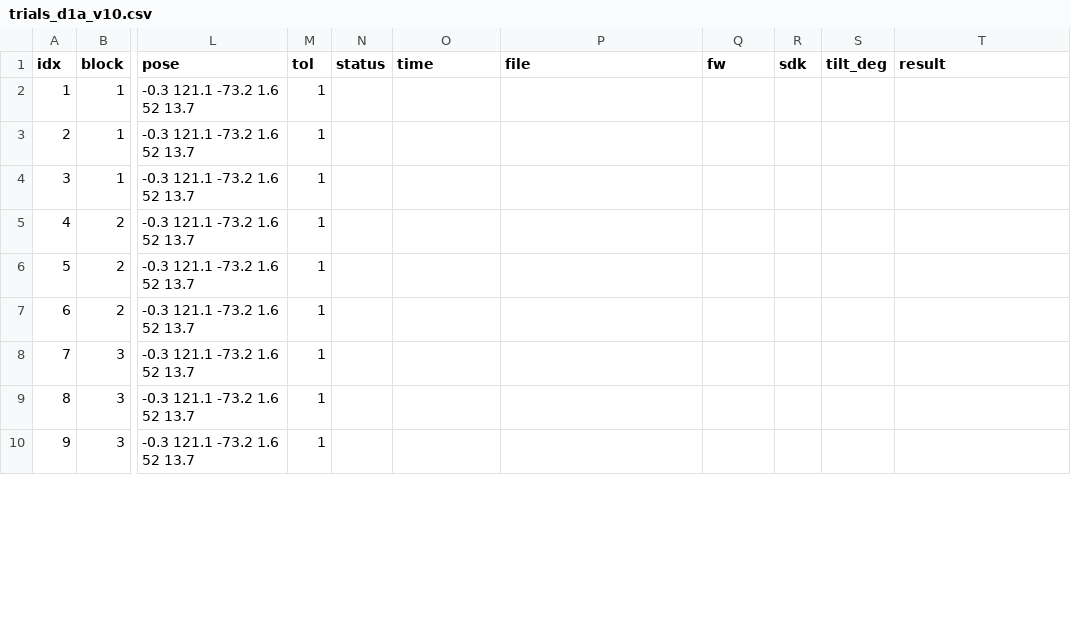
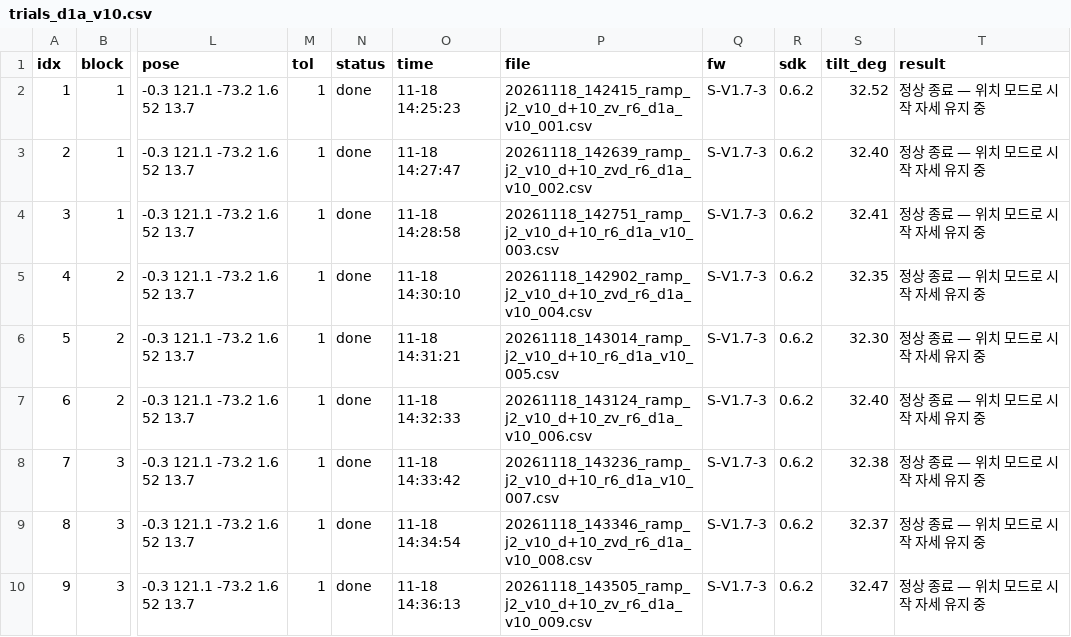
Before and after one commit to DH-LDH/piper_ws, a CSV file: docs/data/trials_d1a_v10.csv, drawn as a sheet; only a part is shown, gaps mark what is left out; the diff covers the shown part only; the diff names each change by its address in the sheet, - before the commit and + after, or states it on an @@ line.

Commit message:
FW191_D 5절: D-1 (가) 위치 모드 입력 성형 30시행 — 자세 A 도착 자이로 rms 비 ZVD 0.28·0.29, ZV 0.42·0.72(10·15 °/s), 여덟 비교 모두 감소, 엔코더 속도에 계단 확인, 자세 A 모드 6.0–6.6 Hz(성형기 7.0), vib_trials 정지 확인 재시도

```diff
--- a/docs/data/trials_d1a_v10.csv
+++ b/docs/data/trials_d1a_v10.csv
-N2:N10 (status): (empty)
+N2:N10 (status): done
-O2 (time): (empty)
+O2 (time): 11-18 14:25:23
-P2 (file): (empty)
+P2 (file): 20261118_142415_ramp_j2_v10_d+10_zv_r6_d1a_v10_001.csv
-Q2:Q10 (fw): (empty)
+Q2:Q10 (fw): S-V1.7-3
-R2:R10 (sdk): (empty)
+R2:R10 (sdk): 0.6.2
-S2 (tilt_deg): (empty)
+S2 (tilt_deg): 32.52
-T2:T10 (result): (empty)
+T2:T10 (result): 정상 종료 — 위치 모드로 시작 자세 유지 중
-O3 (time): (empty)
+O3 (time): 11-18 14:27:47
-P3 (file): (empty)
+P3 (file): 20261118_142639_ramp_j2_v10_d+10_zvd_r6_d1a_v10_002.csv
-S3 (tilt_deg): (empty)
+S3 (tilt_deg): 32.40
-O4 (time): (empty)
+O4 (time): 11-18 14:28:58
-P4 (file): (empty)
+P4 (file): 20261118_142751_ramp_j2_v10_d+10_r6_d1a_v10_003.csv
-S4 (tilt_deg): (empty)
+S4 (tilt_deg): 32.41
-O5 (time): (empty)
+O5 (time): 11-18 14:30:10
-P5 (file): (empty)
+P5 (file): 20261118_142902_ramp_j2_v10_d+10_zvd_r6_d1a_v10_004.csv
-S5 (tilt_deg): (empty)
+S5 (tilt_deg): 32.35
-O6 (time): (empty)
+O6 (time): 11-18 14:31:21
-P6 (file): (empty)
+P6 (file): 20261118_143014_ramp_j2_v10_d+10_r6_d1a_v10_005.csv
-S6 (tilt_deg): (empty)
+S6 (tilt_deg): 32.30
-O7 (time): (empty)
+O7 (time): 11-18 14:32:33
-P7 (file): (empty)
+P7 (file): 20261118_143124_ramp_j2_v10_d+10_zv_r6_d1a_v10_006.csv
-S7 (tilt_deg): (empty)
+S7 (tilt_deg): 32.40
-O8 (time): (empty)
+O8 (time): 11-18 14:33:42
-P8 (file): (empty)
+P8 (file): 20261118_143236_ramp_j2_v10_d+10_r6_d1a_v10_007.csv
-S8 (tilt_deg): (empty)
+S8 (tilt_deg): 32.38
-O9 (time): (empty)
+O9 (time): 11-18 14:34:54
-P9 (file): (empty)
+P9 (file): 20261118_143346_ramp_j2_v10_d+10_zvd_r6_d1a_v10_008.csv
-S9 (tilt_deg): (empty)
+S9 (tilt_deg): 32.37
-O10 (time): (empty)
+O10 (time): 11-18 14:36:13
-P10 (file): (empty)
+P10 (file): 20261118_143505_ramp_j2_v10_d+10_zv_r6_d1a_v10_009.csv
-S10 (tilt_deg): (empty)
+S10 (tilt_deg): 32.47
```
Also changed, not shown: 42 edited cells elsewhere in this file, docs/data/trials_d1a_v15.csv, 4 other files.
